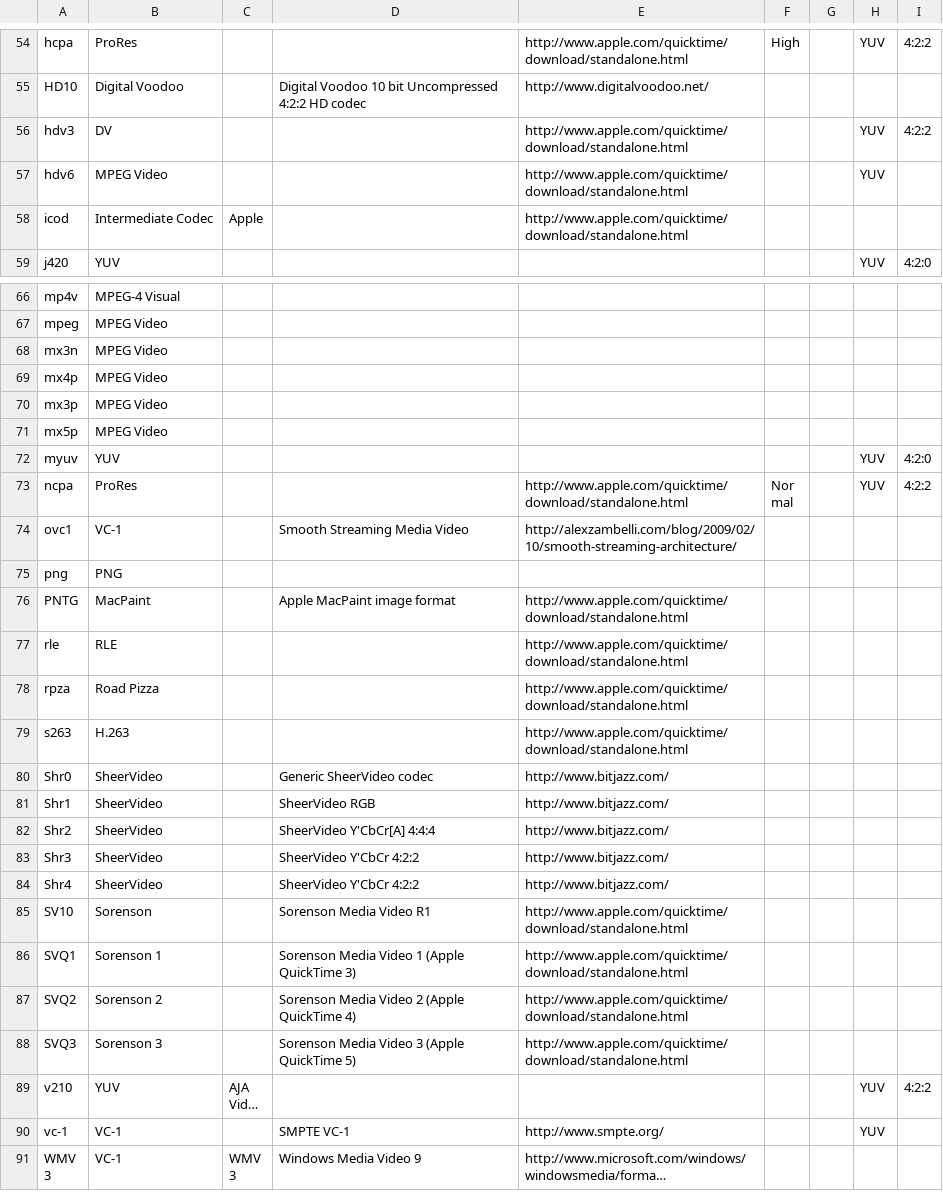
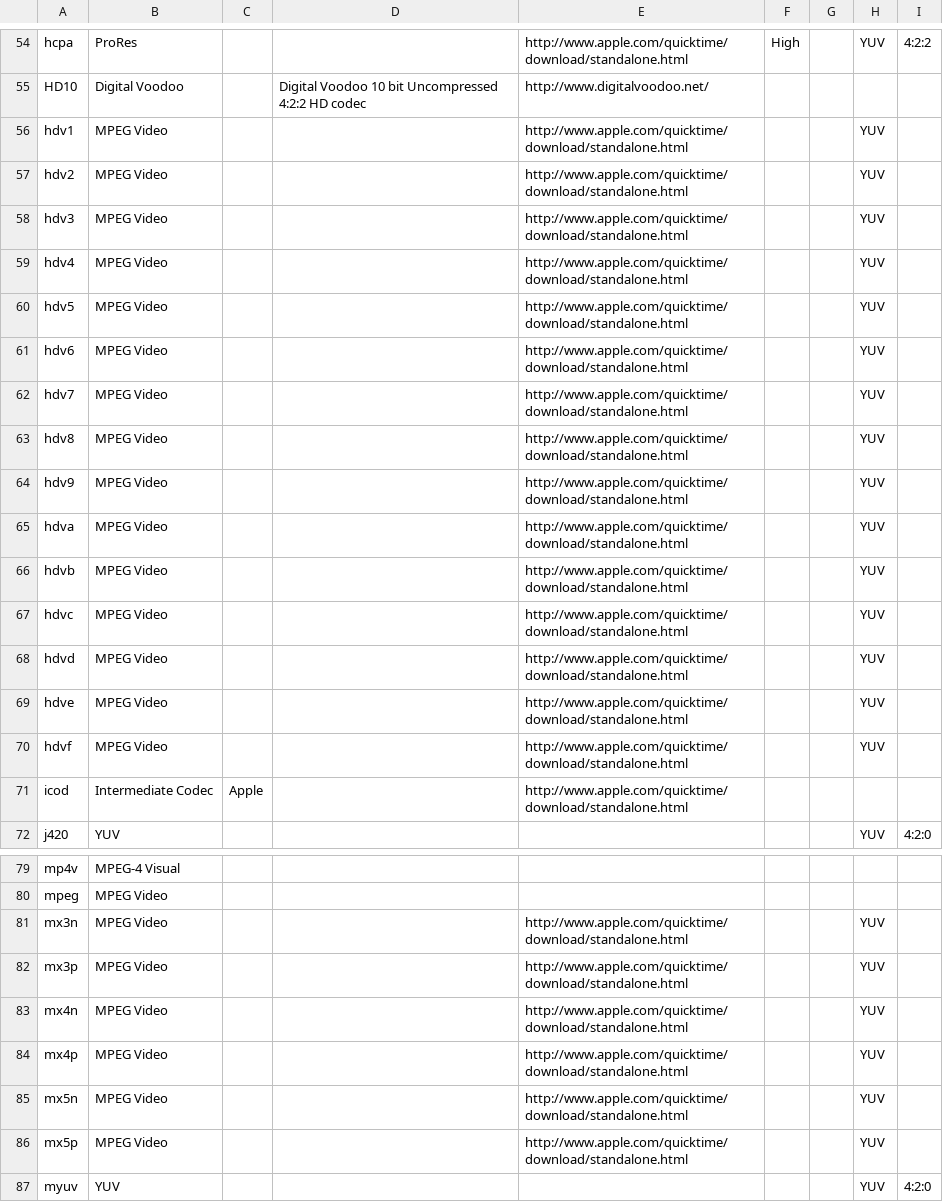
Before and after one commit to mediatest/mediatest, a CSV file: Source/Ressource/Text/DataBase/CodecID_Video_Mpeg4.csv, drawn as a sheet; only a part is shown, gaps mark what is left out; the shorter side is filled out with more unchanged rows; long unchanged cells end in …; the diff covers the shown part only.

Commit message:
+ MPEG-4: more CodedIDs supported
git-svn-id: svn://svn.code.sf.net/p/mediainfo/code/MediaInfoLib/trunk@4429 45c5ae6f-87cc-4fd0-92ee-e4f023fd80da

```diff
--- a/Source/Ressource/Text/DataBase/CodecID_Video_Mpeg4.csv
+++ b/Source/Ressource/Text/DataBase/CodecID_Video_Mpeg4.csv
@@ -55,2 +55,6 @@ hcpa;ProRes;;;http://www.apple.com/quicktime/download/standalone.html;High;;YUV;
 HD10;Digital Voodoo;;Digital Voodoo 10 bit Uncompressed 4:2:2 HD codec;http://www.digitalvoodoo.net/;;;;
-hdv3;DV;;;http://www.apple.com/quicktime/download/standalone.html;;;YUV;4:2:2
+hdv1;MPEG Video;;;http://www.apple.com/quicktime/download/standalone.html;;;YUV;
+hdv2;MPEG Video;;;http://www.apple.com/quicktime/download/standalone.html;;;YUV;
+hdv3;MPEG Video;;;http://www.apple.com/quicktime/download/standalone.html;;;YUV;
+hdv4;MPEG Video;;;http://www.apple.com/quicktime/download/standalone.html;;;YUV;
+hdv5;MPEG Video;;;http://www.apple.com/quicktime/download/standalone.html;;;YUV;
@@ -58 +62,10 @@ hdv6;MPEG Video;;;http://www.apple.com/quicktime/download/standalone.html;;;YUV
+hdv7;MPEG Video;;;http://www.apple.com/quicktime/download/standalone.html;;;YUV;
+hdv8;MPEG Video;;;http://www.apple.com/quicktime/download/standalone.html;;;YUV;
+hdv9;MPEG Video;;;http://www.apple.com/quicktime/download/standalone.html;;;YUV;
+hdva;MPEG Video;;;http://www.apple.com/quicktime/download/standalone.html;;;YUV;
+hdvb;MPEG Video;;;http://www.apple.com/quicktime/download/standalone.html;;;YUV;
+hdvc;MPEG Video;;;http://www.apple.com/quicktime/download/standalone.html;;;YUV;
+hdvd;MPEG Video;;;http://www.apple.com/quicktime/download/standalone.html;;;YUV;
+hdve;MPEG Video;;;http://www.apple.com/quicktime/download/standalone.html;;;YUV;
+hdvf;MPEG Video;;;http://www.apple.com/quicktime/download/standalone.html;;;YUV;
 icod;Intermediate Codec;Apple;;http://www.apple.com/quicktime/download/standalone.html;;;;
@@ -67,6 +80,8 @@ mp4v;MPEG-4 Visual;;;;;;;
 mpeg;MPEG Video;;;;;;;
-mx3n;MPEG Video;;;;;;;
-mx4p;MPEG Video;;;;;;;
-mx3p;MPEG Video;;;;;;;
-mx5p;MPEG Video;;;;;;;
+mx3n;MPEG Video;;;http://www.apple.com/quicktime/download/standalone.html;;;YUV;
+mx3p;MPEG Video;;;http://www.apple.com/quicktime/download/standalone.html;;;YUV;
+mx4n;MPEG Video;;;http://www.apple.com/quicktime/download/standalone.html;;;YUV;
+mx4p;MPEG Video;;;http://www.apple.com/quicktime/download/standalone.html;;;YUV;
+mx5n;MPEG Video;;;http://www.apple.com/quicktime/download/standalone.html;;;YUV;
+mx5p;MPEG Video;;;http://www.apple.com/quicktime/download/standalone.html;;;YUV;
 myuv;YUV;;;;;;YUV;4:2:0
```
Also changed, not shown: 32 edited cells elsewhere in this file, 2 other files.
